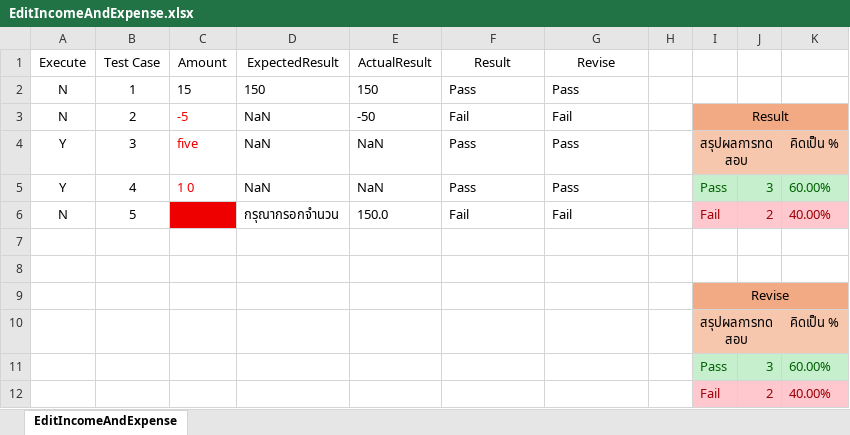
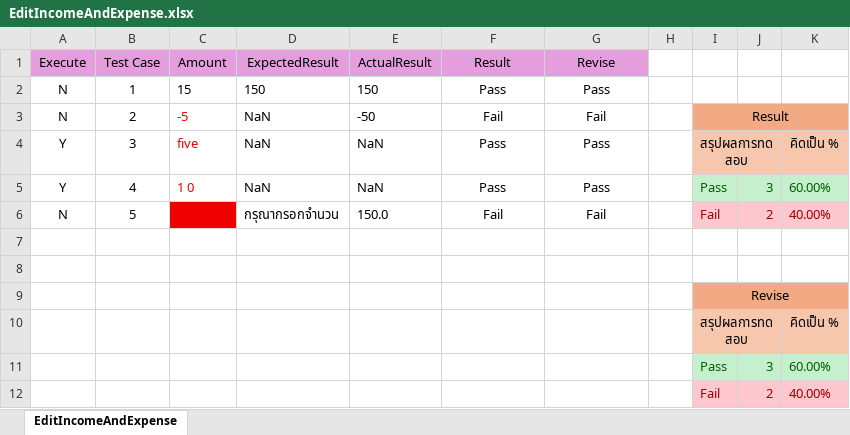
Before and after one commit to Siraprapha05/MiniProjectTest, an Excel workbook: ProjectTest65/Excel/EditIncomeAndExpense.xlsx, sheet EditIncomeAndExpense, drawn as a sheet; values as stored, in another font and other column widths than the file's, no borders; the diff names each change by its address in the sheet, - before the commit and + after, or states it on an @@ line.

```diff
--- a/ProjectTest65/Excel/EditIncomeAndExpense.xlsx (sheet EditIncomeAndExpense)
+++ b/ProjectTest65/Excel/EditIncomeAndExpense.xlsx (sheet EditIncomeAndExpense)
-A1:G1 fill: none
+A1:G1 fill: #E59EDD
-F2:G6 alignment: left
+F2:G6 alignment: center
```
Also changed, not shown: ProjectTest65/Excel/AddExpense.xlsx, ProjectTest65/Excel/ApproveShift.xlsx, 8 other files.
